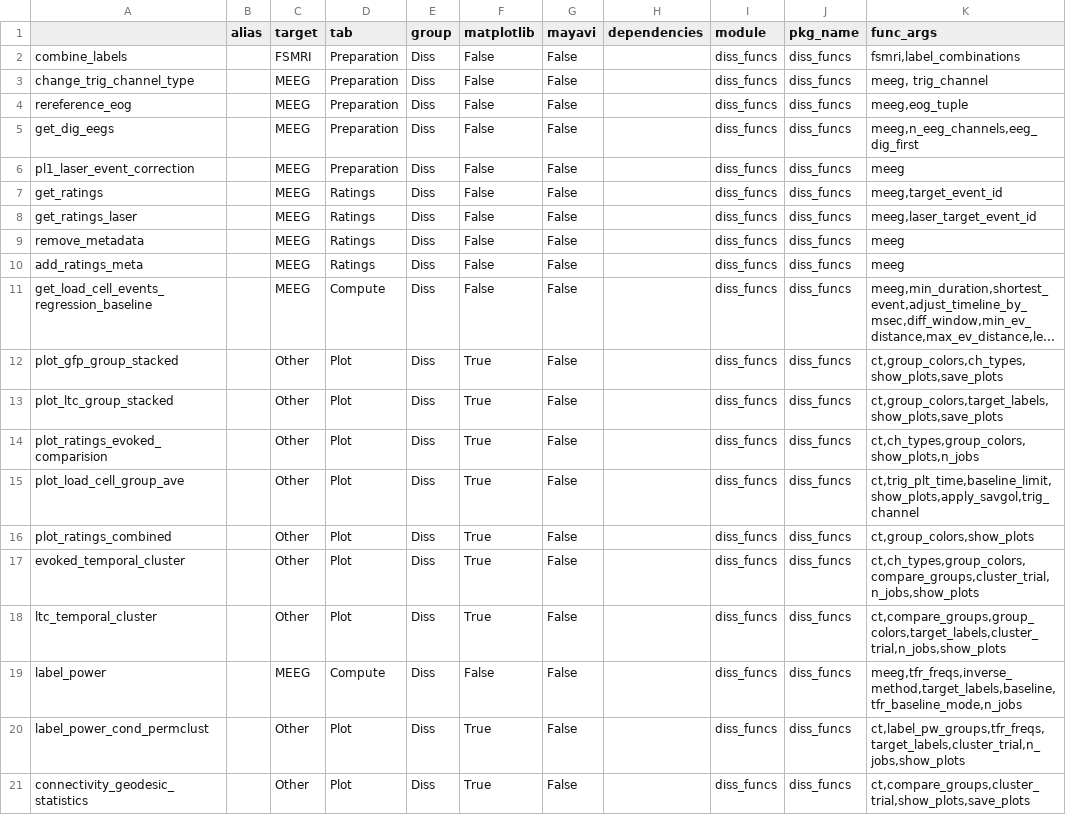
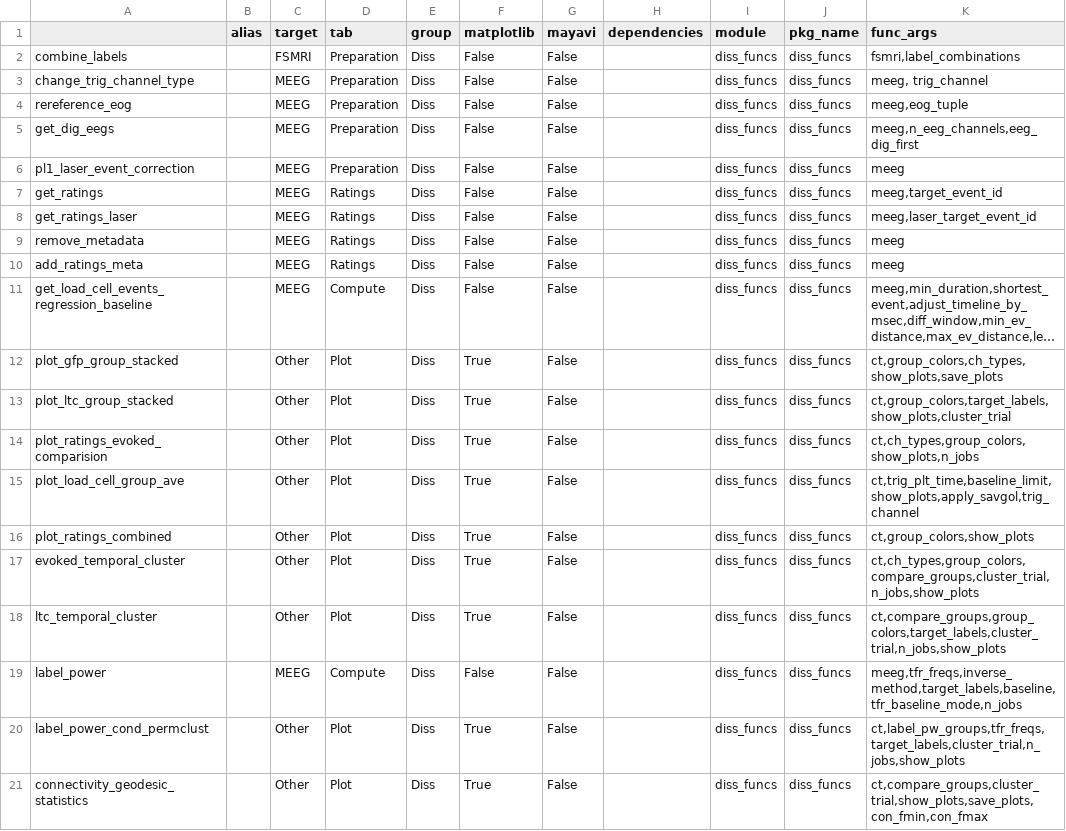
Before and after one commit to marsipu/diss_funcs, a CSV file: diss_funcs_functions.csv, drawn as a sheet; long unchanged cells end in …; the diff names each change by its address in the sheet, - before the commit and + after, or states it on an @@ line.

Commit message:
some fixes to plots

```diff
--- a/diss_funcs_functions.csv
+++ b/diss_funcs_functions.csv
-K13 (func_args): ct,group_colors,target_labels,show_plots,save_plots
+K13 (func_args): ct,group_colors,target_labels,show_plots,cluster_trial
-K21 (func_args): ct,compare_groups,cluster_trial,show_plots,save_plots
+K21 (func_args): ct,compare_groups,cluster_trial,show_plots,save_plots,con_fmin,con_fmax
```
Also changed, not shown: 1 other file.
